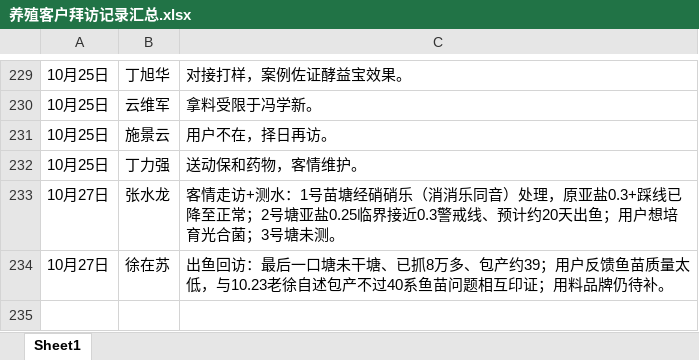
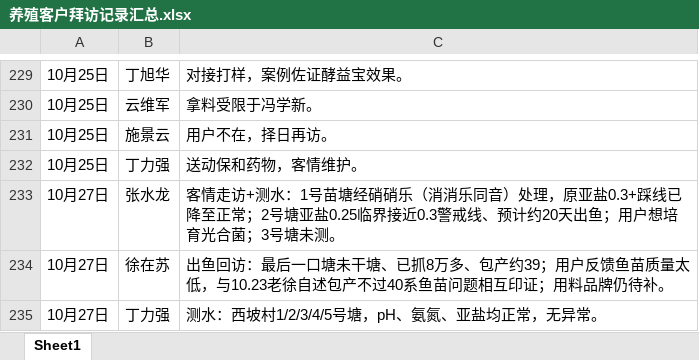
Before and after one commit to shengjunfu02-maker/iwork, an Excel workbook: 数据/养殖客户拜访记录汇总.xlsx, sheet Sheet1, drawn as a sheet; only a part is shown, gaps mark what is left out; values as stored, in another font and other column widths than the file's, no borders; the diff names each change by its address in the sheet, - before the commit and + after, or states it on an @@ line.

Commit message:
10-27归纳：拜访汇总追加丁力强10.27测水流水

```diff
--- a/数据/养殖客户拜访记录汇总.xlsx (sheet Sheet1)
+++ b/数据/养殖客户拜访记录汇总.xlsx (sheet Sheet1)
+row 235: 10月27日 | 丁力强 | 测水：西坡村1/2/3/4/5号塘，pH、氨氮、亚盐均正常，无异常。
```
